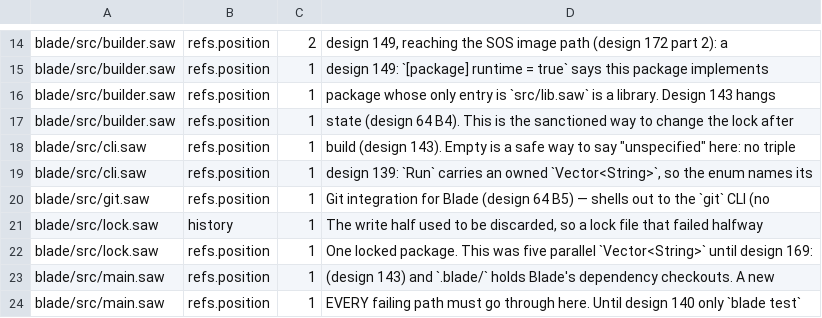
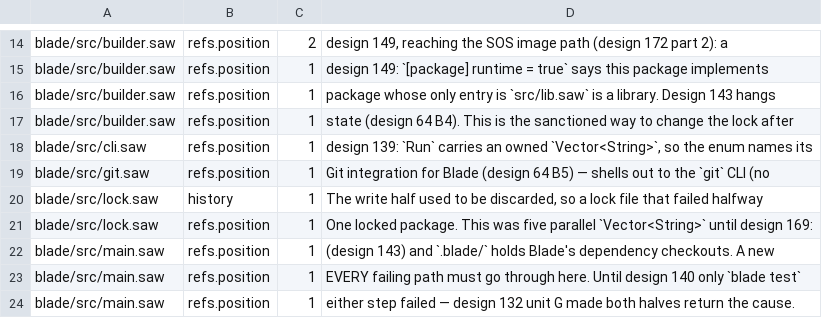
Before and after one commit to swoodtke/sawlang, a TSV file: tools/commentlint_baseline.tsv, drawn as a sheet; only a part is shown, gaps mark what is left out; the shorter side is filled out with more unchanged rows.

```diff
--- a/tools/commentlint_baseline.tsv
+++ b/tools/commentlint_baseline.tsv
@@ -17,3 +17,2 @@ blade/src/builder.saw	refs.position	1	package whose only entry is `src/lib.saw`
 blade/src/builder.saw	refs.position	1	state (design 64 B4). This is the sanctioned way to change the lock after
-blade/src/cli.saw	refs.position	1	build (design 143). Empty is a safe way to say "unspecified" here: no triple
 blade/src/cli.saw	refs.position	1	design 139: `Run` carries an owned `Vector<String>`, so the enum names its
```
Also changed, not shown: 12 other files.
